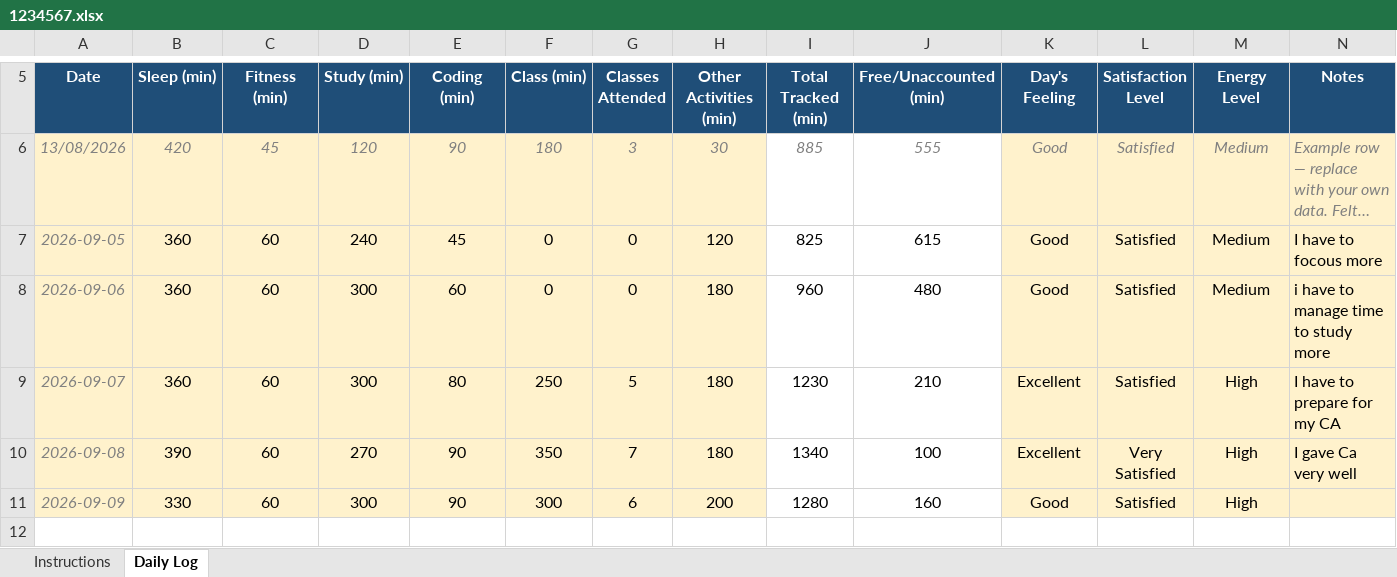
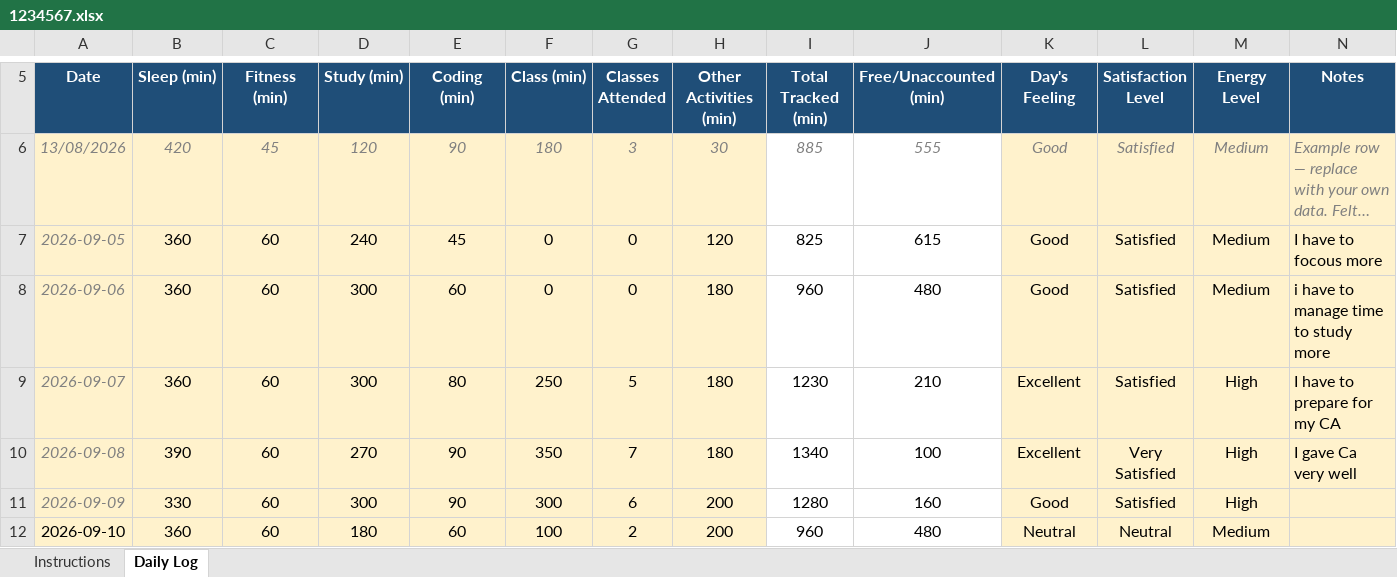
Before and after one commit to anantkumar03032005-dot/CAP776, an Excel workbook: 1234567.xlsx, sheet Daily Log, drawn as a sheet; only a part is shown, gaps mark what is left out; long unchanged cells end in …; values as stored, in another font and other column widths than the file's, no borders; conditional formats not drawn; the diff names each change by its address in the sheet, - before the commit and + after, or states it on an @@ line.

Commit message:
update my daily log

```diff
--- a/1234567.xlsx (sheet Daily Log)
+++ b/1234567.xlsx (sheet Daily Log)
+row 12: 2026-09-10 | 360 | 60 | 180 | 60 | 100 | 2 | 200 | 960 | 480 | Neutral | Neutral | Medium
```
